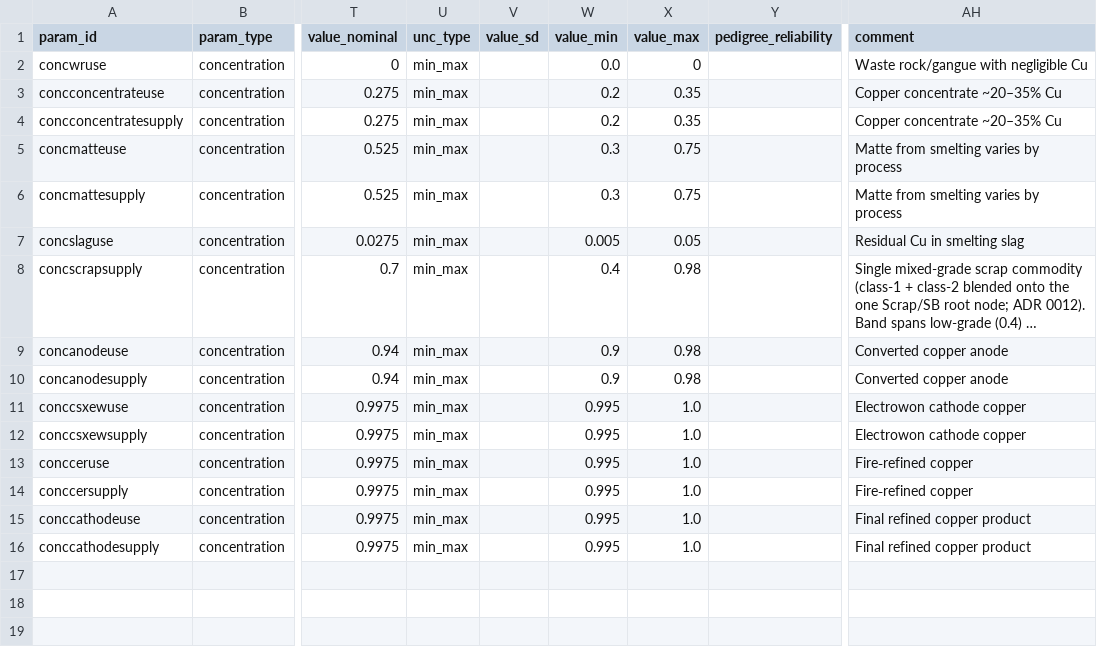
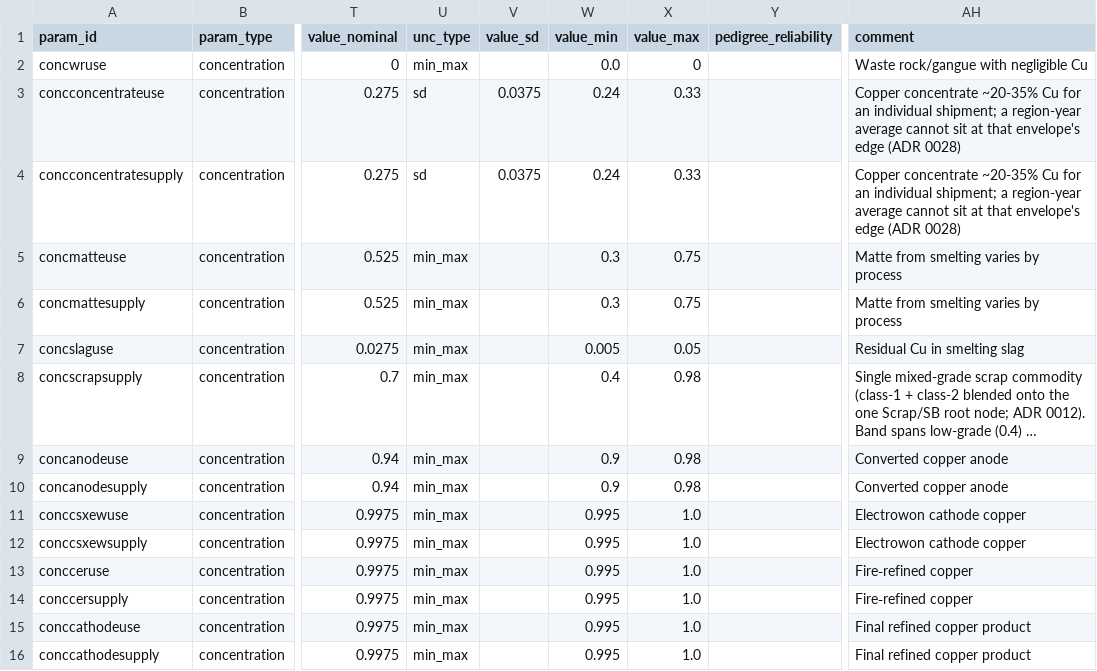
Before and after one commit to florihu/pySUTO, a CSV file: data/input/params/conc/current/params.csv, drawn as a sheet; only a part is shown, gaps mark what is left out; long unchanged cells end in …; the diff names each change by its address in the sheet, - before the commit and + after, or states it on an @@ line.

```diff
--- a/data/input/params/conc/current/params.csv
+++ b/data/input/params/conc/current/params.csv
-U3:U4 (unc_type): min_max
+U3:U4 (unc_type): sd
-V3:V4 (value_sd): (empty)
+V3:V4 (value_sd): 0.0375
-W3:W4 (value_min): 0.2
+W3:W4 (value_min): 0.24
-X3:X4 (value_max): 0.35
+X3:X4 (value_max): 0.33
-AH3:AH4 (comment): Copper concentrate ~20–35% Cu
+AH3:AH4 (comment): Copper concentrate ~20-35% Cu for an individual shipment; a region-year average cannot sit at that envelope's edge (ADR 0028)
```
Also changed, not shown: 4 other files.
